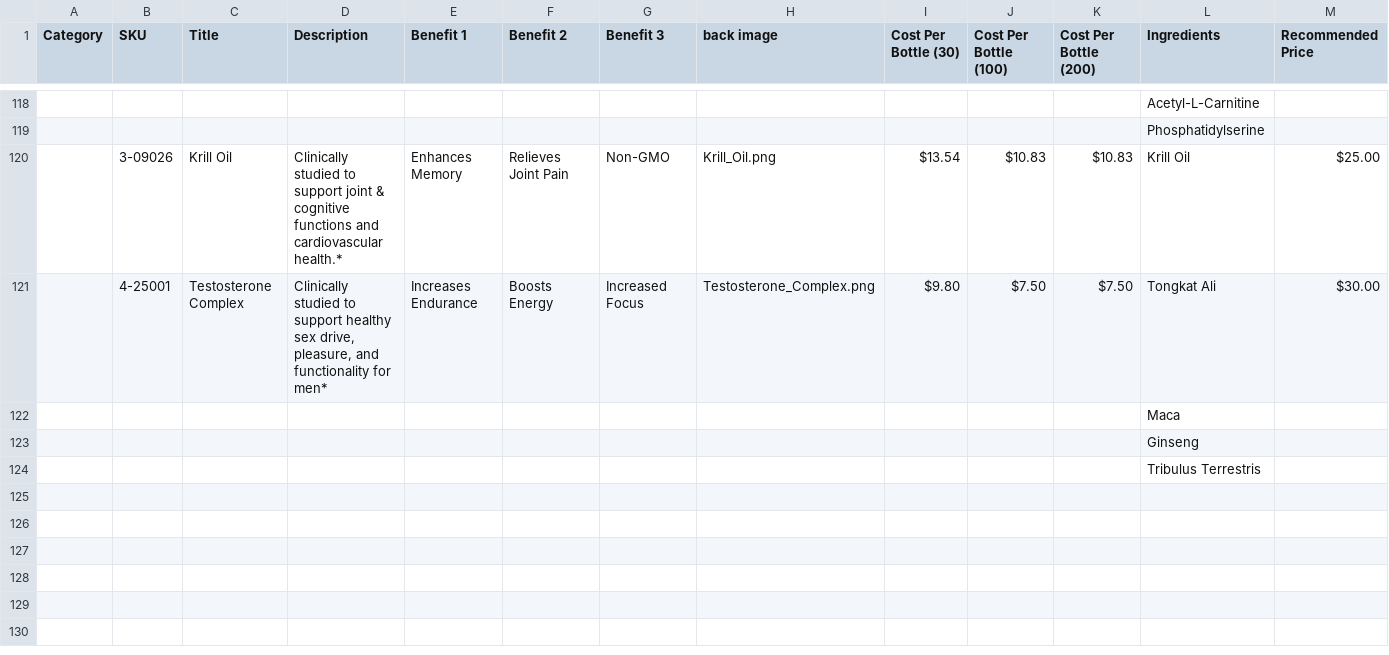
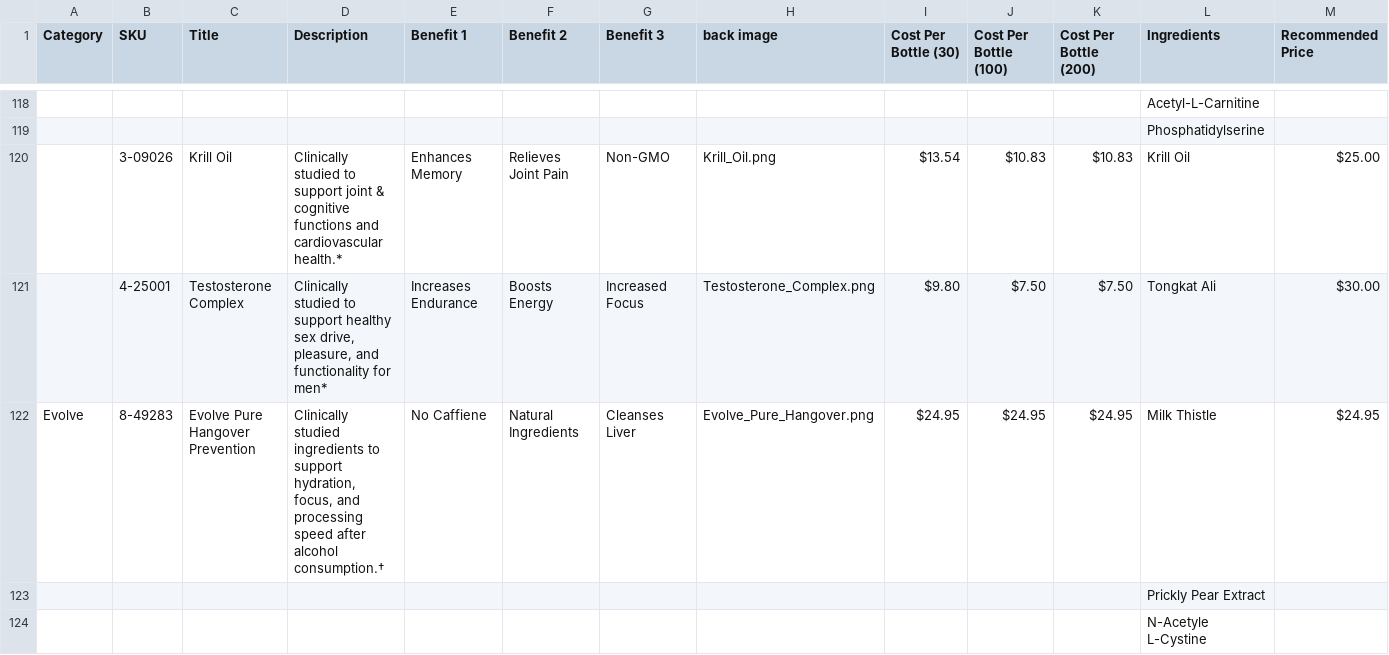
Before and after one commit to amatthi/Genesus, a CSV file: storage/csv/Genesus Data & Formula's - Input Data Sheet.csv, drawn as a sheet; only a part is shown, gaps mark what is left out; removed rows and columns are numbered as before the commit, all else as after; rows hold the shown columns only; the diff names each change by its address in the sheet, - before the commit and + after, or states it on an @@ line.

Commit message:
evolve

```diff
--- a/storage/csv/Genesus Data & Formula's - Input Data Sheet.csv
+++ b/storage/csv/Genesus Data & Formula's - Input Data Sheet.csv
-row 122:  |  |  |  |  |  |  |  |  |  |  | Maca
-row 123:  |  |  |  |  |  |  |  |  |  |  | Ginseng
-row 124:  |  |  |  |  |  |  |  |  |  |  | Tribulus Terrestris
+row 122: Evolve | 8-49283 | Evolve Pure Hangover Prevention | Clinically studied ingredients to support hydration, focus, and processing speed after alcohol consumption.† | No Caffiene | Natural Ingredients | Cleanses Liver | Evolve_Pure_Hangover.png | $24.95 | $24.95 | $24.95 | Milk Thistle | $24.95
+row 123:  |  |  |  |  |  |  |  |  |  |  | Prickly Pear Extract
+row 124:  |  |  |  |  |  |  |  |  |  |  | N-Acetyle L-Cystine
```
Also changed, not shown: 6 other files.
